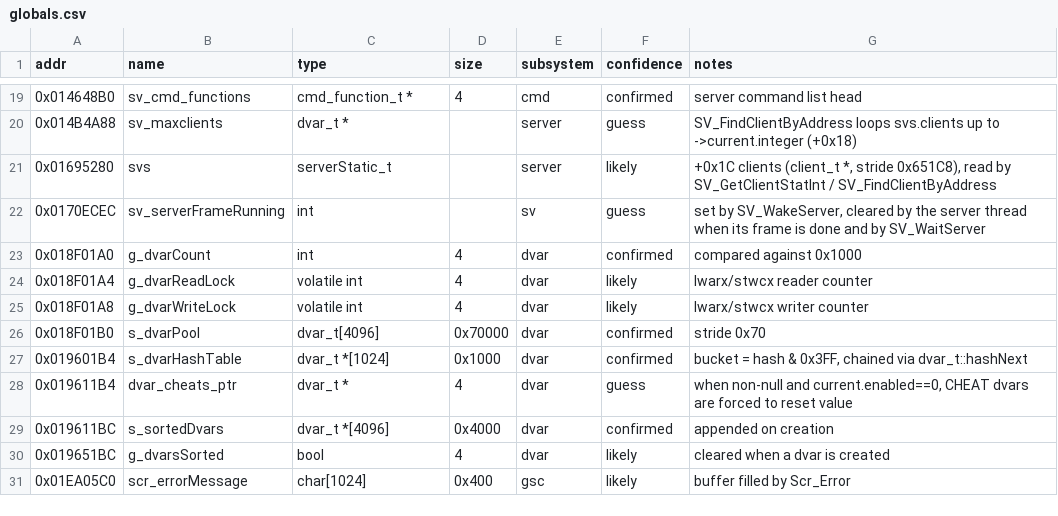
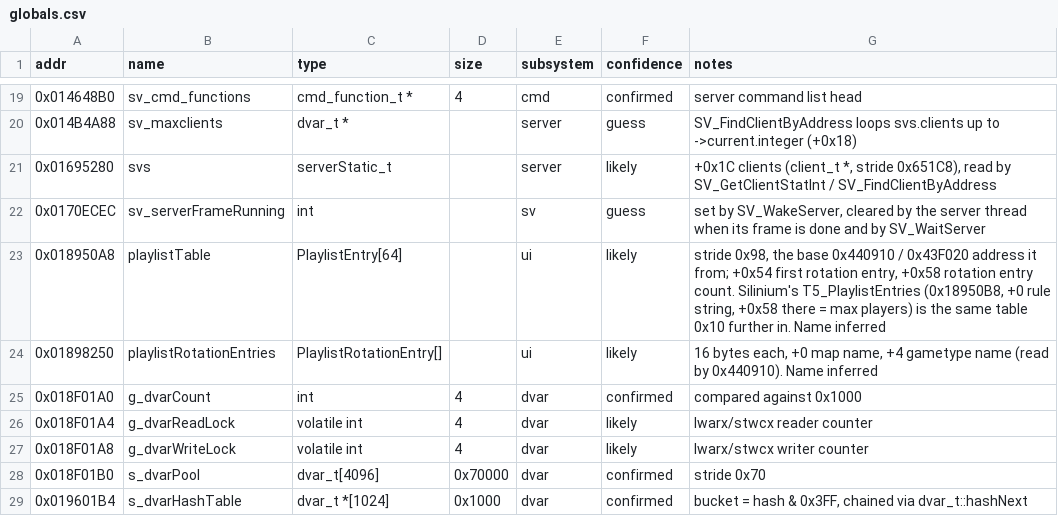
Before and after one commit to itacentury/bo1-re, a CSV file: data/mp/globals.csv, drawn as a sheet; only a part is shown, gaps mark what is left out; the shorter side is filled out with more unchanged rows.

```diff
--- a/data/mp/globals.csv
+++ b/data/mp/globals.csv
@@ -22,2 +22,4 @@ addr,name,type,size,subsystem,confidence,notes
 0x0170ECEC,sv_serverFrameRunning,int,,sv,guess,"set by SV_WakeServer, cleared by the server thread when its frame is done and by SV_WaitServer"
+0x018950A8,playlistTable,PlaylistEntry[64],,ui,likely,"stride 0x98, the base 0x440910 / 0x43F020 address it from; +0x54 first rotation entry, +0x58 rotation entry count. Silinium's T5_PlaylistEntries (0x18950B8, +0 rule string, +0x58 there = max players) is the same table 0x10 further in. Name inferred"
+0x01898250,playlistRotationEntries,PlaylistRotationEntry[],,ui,likely,"16 bytes each, +0 map name, +4 gametype name (read by 0x440910). Name inferred"
 0x018F01A0,g_dvarCount,int,4,dvar,confirmed,compared against 0x1000
```
Also changed, not shown: data/mp/functions.csv, 1 other file.
